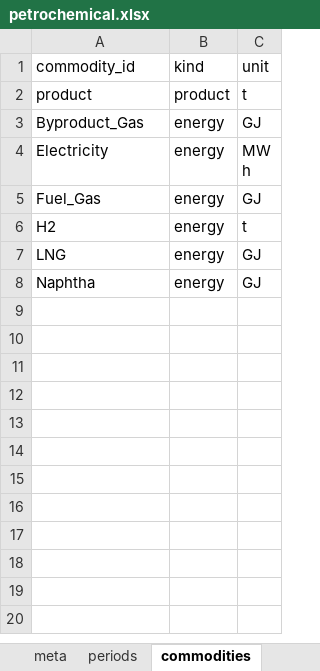
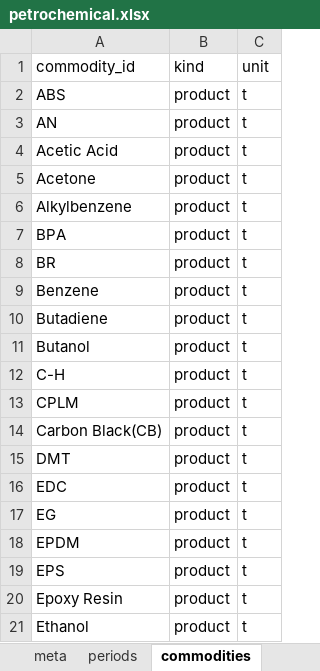
Before and after one commit to iam-hongsanghyun/pathwise, an Excel workbook: frontend/pathwise/public/examples/petrochemical.xlsx, sheet commodities, drawn as a sheet; only a part is shown; the shorter side is filled out with more unchanged rows; values as stored, in another font and other column widths than the file's, no borders; addresses are those after the commit; the diff covers the shown part only; the diff names each change by its address in the sheet, - before the commit and + after, or states it on an @@ line.

```diff
--- a/frontend/pathwise/public/examples/petrochemical.xlsx (sheet commodities)
+++ b/frontend/pathwise/public/examples/petrochemical.xlsx (sheet commodities)
+row 2: ABS | product | t
+row 3: AN | product | t
+row 4: Acetic Acid | product | t
-A5: product
+A5: Acetone
+row 6: Alkylbenzene | product | t
+row 7: BPA | product | t
+row 8: BR | product | t
+row 9: Benzene | product | t
+row 10: Butadiene | product | t
+row 11: Butanol | product | t
+row 12: C-H | product | t
+row 13: CPLM | product | t
+row 14: Carbon Black(CB) | product | t
+row 15: DMT | product | t
+row 16: EDC | product | t
+row 17: EG | product | t
+row 18: EPDM | product | t
+row 19: EPS | product | t
+row 20: Epoxy Resin | product | t
+row 21: Ethanol | product | t
```
Also changed, not shown: 35 added rows elsewhere in this sheet, sheet demand, sheet io, sheet processes, sheet technologies, sheet transitions, other sheet tabs, 4 other files.
